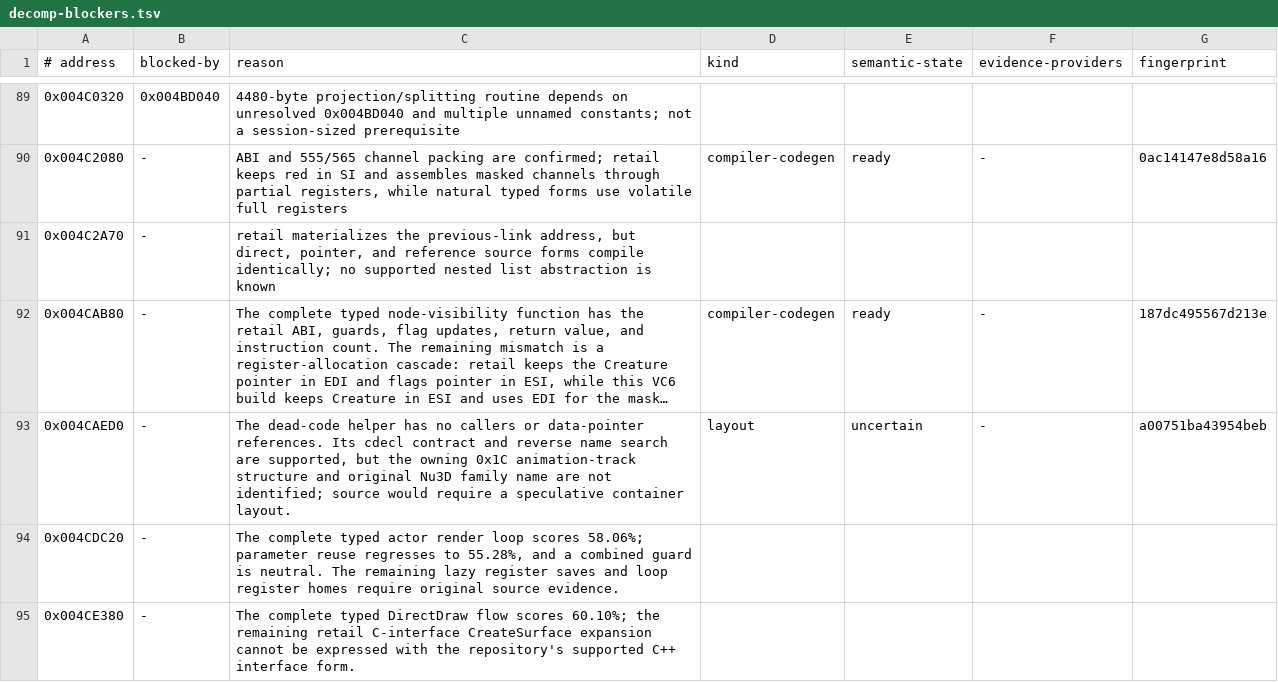
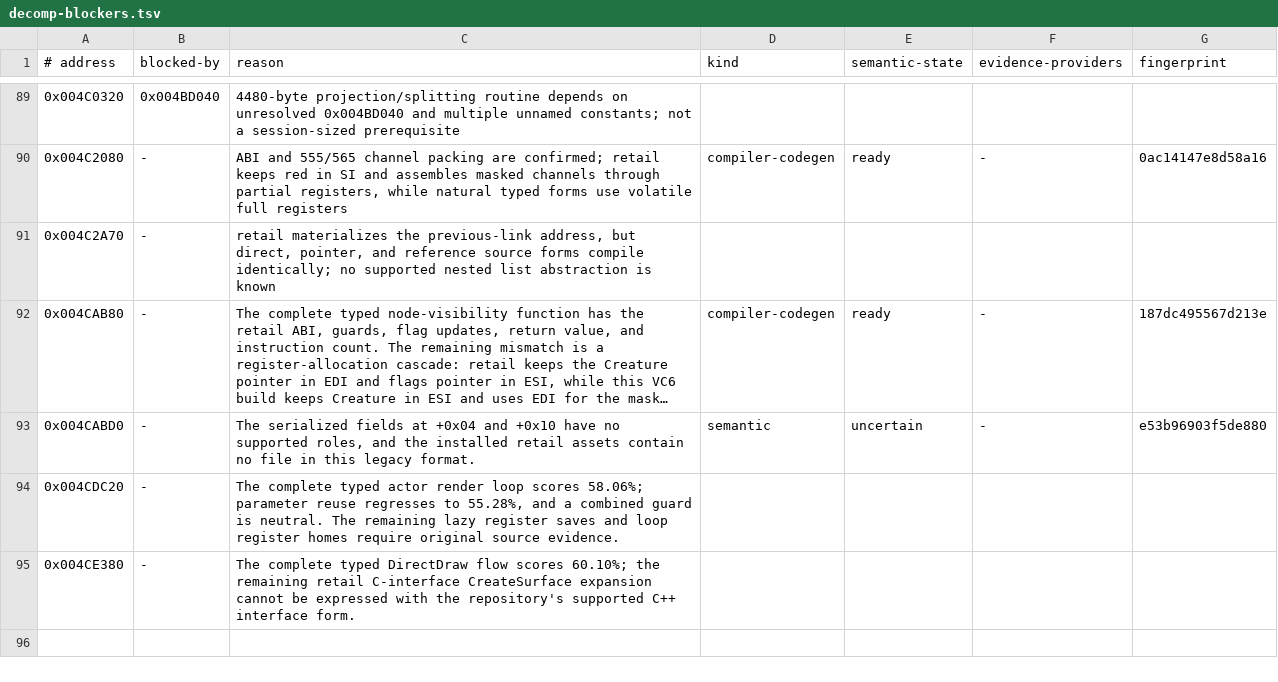
Before and after one commit to Skelp/toy2-decomp, a TSV file: tools/Resources/decomp-blockers.tsv, drawn as a sheet; only a part is shown, gaps mark what is left out; long unchanged cells end in …; the diff names each change by its address in the sheet, - before the commit and + after, or states it on an @@ line.

Commit message:
Reconstruct named track lookup layout

```diff
--- a/tools/Resources/decomp-blockers.tsv
+++ b/tools/Resources/decomp-blockers.tsv
-A93 (# address): 0x004CAED0
+A93 (# address): 0x004CABD0
-C93 (reason): The dead-code helper has no callers or data-pointer references. Its cdecl contract and reverse name search are supported, but the owning 0x1C animation-track structure and original Nu3D family name are not identified; source would require a speculative container layout.
+C93 (reason): The serialized fields at +0x04 and +0x10 have no supported roles, and the installed retail assets contain no file in this legacy format.
-D93 (kind): layout
+D93 (kind): semantic
-G93 (fingerprint): a00751ba43954beb
+G93 (fingerprint): e53b96903f5de880
```
Also changed, not shown: 2 other files.
